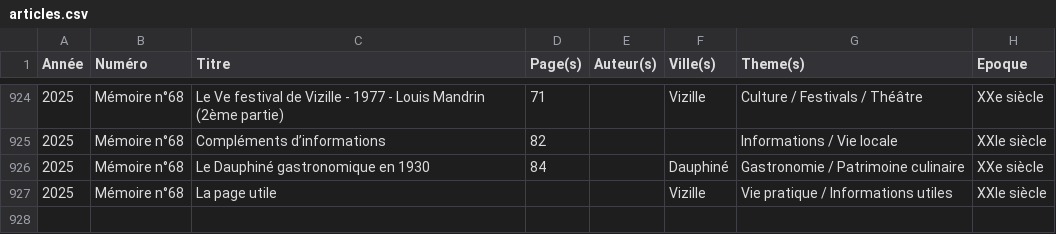
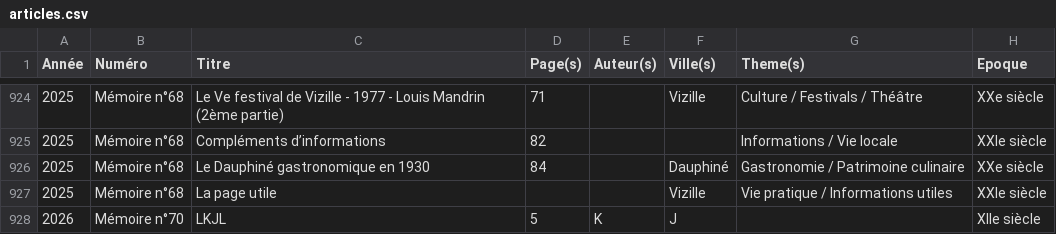
Before and after one commit to mich59139/test, a CSV file: data/articles.csv, drawn as a sheet; only a part is shown, gaps mark what is left out; the diff names each change by its address in the sheet, - before the commit and + after, or states it on an @@ line.

Commit message:
maj UI (merge append)

```diff
--- a/data/articles.csv
+++ b/data/articles.csv
+row 928: 2026 | Mémoire n°70 | LKJL | 5 | K | J |  | XIIe siècle
```
